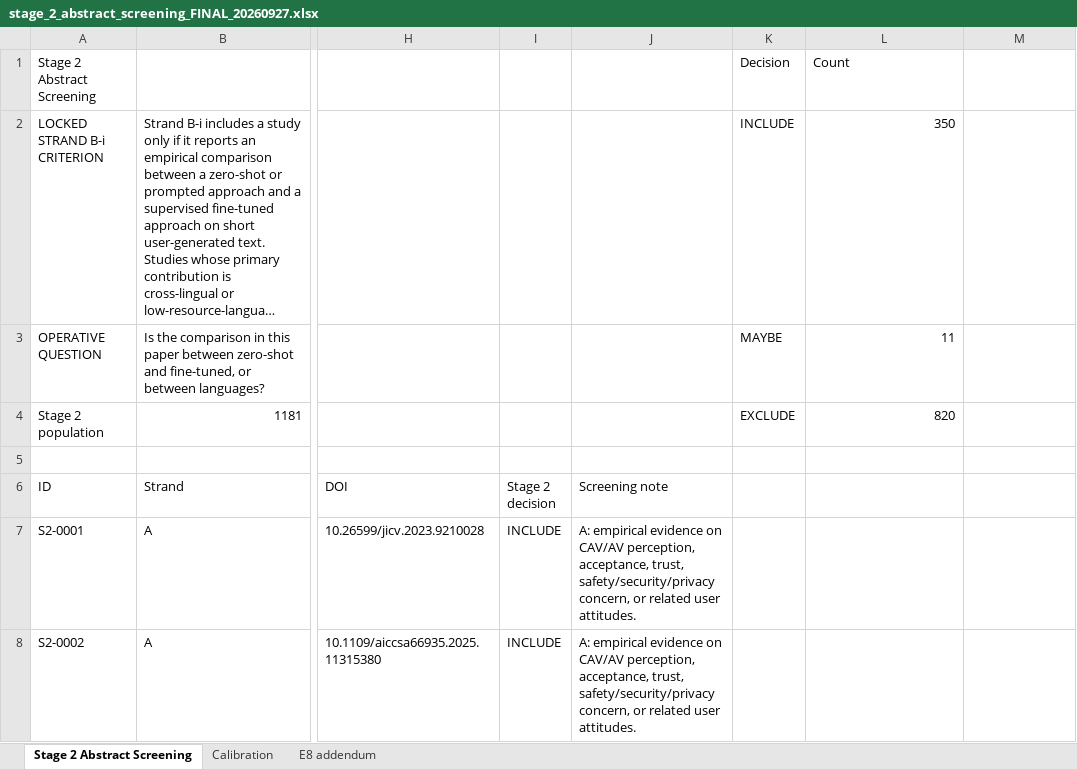
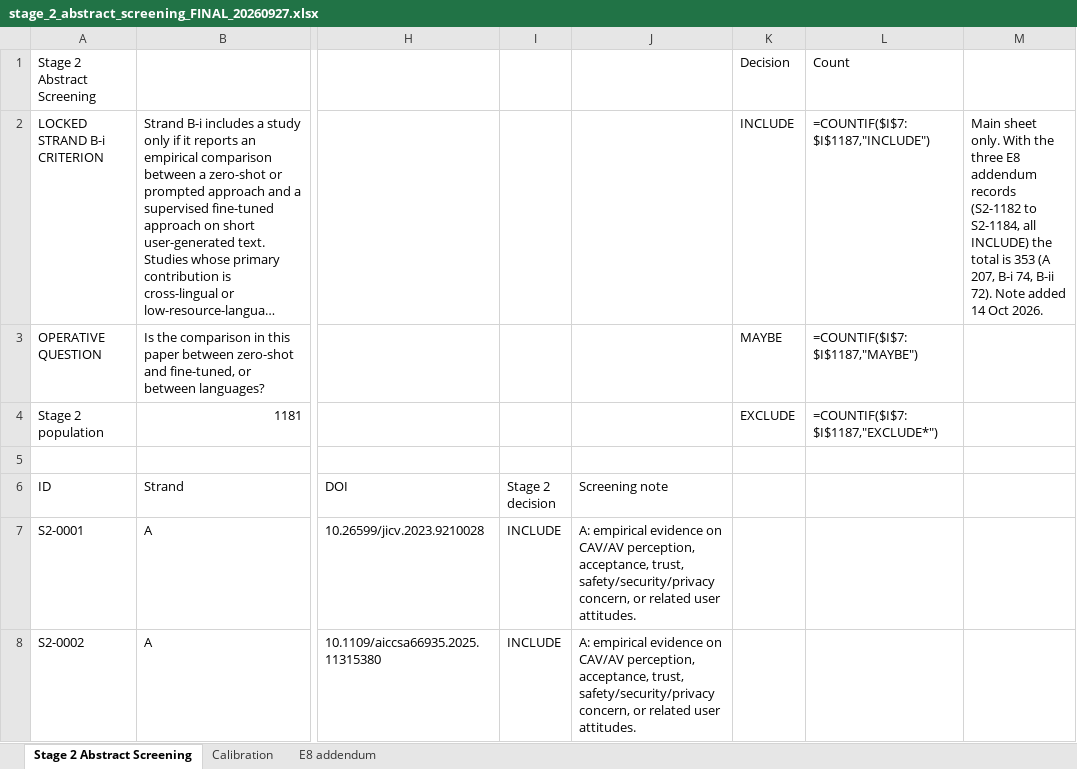
Before and after one commit to Future-Mobility-Lab/autonomous_vehicles_arnaud, an Excel workbook: lit_search/evidence workbook/screening/stage 2/stage_2_abstract_screening_FINAL_20260927.xlsx, sheet Stage 2 Abstract Screening, drawn as a sheet; only a part is shown, gaps mark what is left out; long unchanged cells end in …; values as stored, in another font and other column widths than the file's, no borders; formulas without a stored value are shown as written; conditional formats and table styles not drawn; the diff names each change by its address in the sheet, - before the commit and + after, or states it on an @@ line.

Commit message:
lit search update

```diff
--- a/lit_search/evidence workbook/screening/stage 2/stage_2_abstract_screening_FINAL_20260927.xlsx (sheet Stage 2 Abstract Screening)
+++ b/lit_search/evidence workbook/screening/stage 2/stage_2_abstract_screening_FINAL_20260927.xlsx (sheet Stage 2 Abstract Screening)
-L2: 350
+L2: =COUNTIF($I$7:$I$1187,"INCLUDE")
-M2: (empty)
+M2: Main sheet only. With the three E8 addendum records (S2-1182 to S2-1184, all INCLUDE) the total is 353 (A 207, B-i 74, B-ii 72). Note added 14 Oct 2026.
-L3: 11
+L3: =COUNTIF($I$7:$I$1187,"MAYBE")
-L4: 820
+L4: =COUNTIF($I$7:$I$1187,"EXCLUDE*")
```
Also changed, not shown: sheet Calibration, formulas that keep their value, lit_search/PRISMA_Search_and_Screening_Log_20260921.xlsx.
